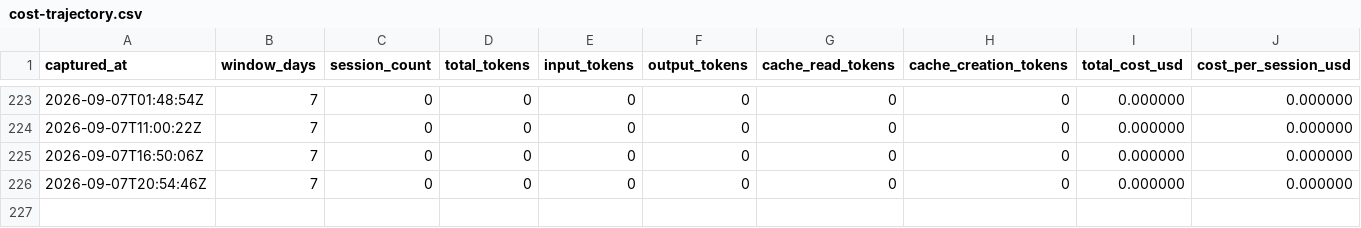
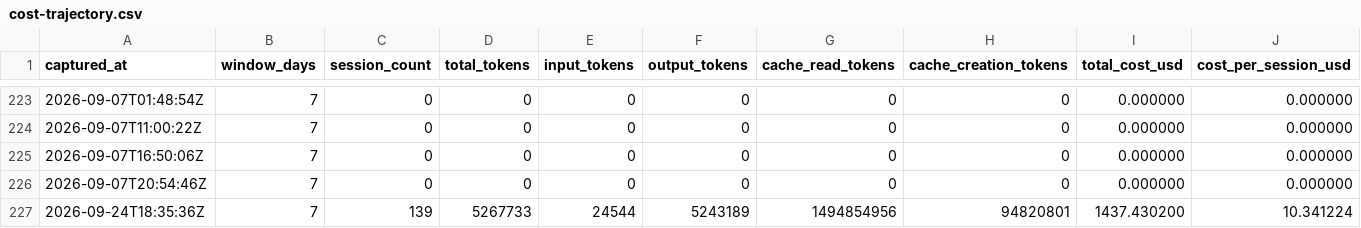
Before and after one commit to mistakeknot/Sylveste, a CSV file: data/cost-trajectory.csv, drawn as a sheet; only a part is shown, gaps mark what is left out; rows hold the shown columns only; the diff names each change by its address in the sheet, - before the commit and + after, or states it on an @@ line.

Commit message:
data: OYRF cost trajectory sample 2026-09-24T18:35:36Z

```diff
--- a/data/cost-trajectory.csv
+++ b/data/cost-trajectory.csv
+row 227: 2026-09-24T18:35:36Z | 7 | 139 | 5267733 | 24544 | 5243189 | 1494854956 | 94820801 | 1437.430200 | 10.341224
```
